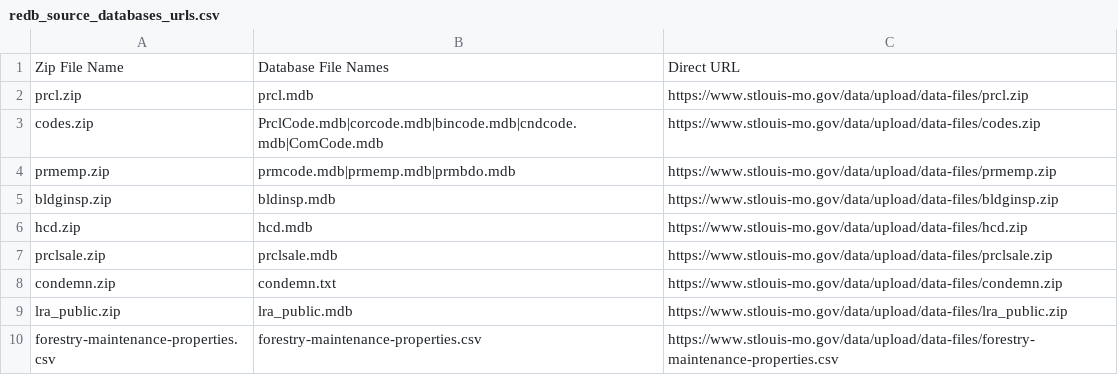
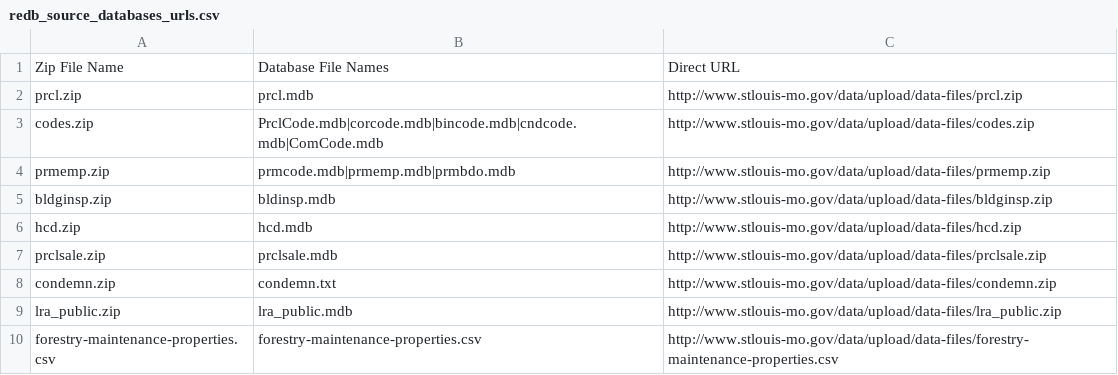
Before and after one commit to stlrda/REDB-Workflows, a CSV file: config/redb_source_databases_urls.csv, drawn as a sheet.

Commit message:
changed URLS to http from https

```diff
--- a/config/redb_source_databases_urls.csv
+++ b/config/redb_source_databases_urls.csv
@@ -1,10 +1,10 @@
 Zip File Name,Database File Names,Direct URL
-prcl.zip,prcl.mdb,https://www.stlouis-mo.gov/data/upload/data-files/prcl.zip
-codes.zip,PrclCode.mdb|corcode.mdb|bincode.mdb|cndcode.mdb|ComCode.mdb,https://www.stlouis-mo.gov/data/upload/data-files/codes.zip
-prmemp.zip,prmcode.mdb|prmemp.mdb|prmbdo.mdb,https://www.stlouis-mo.gov/data/upload/data-files/prmemp.zip
-bldginsp.zip,bldinsp.mdb,https://www.stlouis-mo.gov/data/upload/data-files/bldginsp.zip
-hcd.zip,hcd.mdb,https://www.stlouis-mo.gov/data/upload/data-files/hcd.zip
-prclsale.zip,prclsale.mdb,https://www.stlouis-mo.gov/data/upload/data-files/prclsale.zip
-condemn.zip,condemn.txt,https://www.stlouis-mo.gov/data/upload/data-files/condemn.zip
-lra_public.zip,lra_public.mdb,https://www.stlouis-mo.gov/data/upload/data-files/lra_public.zip
-forestry-maintenance-properties.csv,forestry-maintenance-properties.csv,https://www.stlouis-mo.gov/data/upload/data-files/forestry-maintenance-properties.csv
+prcl.zip,prcl.mdb,http://www.stlouis-mo.gov/data/upload/data-files/prcl.zip
+codes.zip,PrclCode.mdb|corcode.mdb|bincode.mdb|cndcode.mdb|ComCode.mdb,http://www.stlouis-mo.gov/data/upload/data-files/codes.zip
+prmemp.zip,prmcode.mdb|prmemp.mdb|prmbdo.mdb,http://www.stlouis-mo.gov/data/upload/data-files/prmemp.zip
+bldginsp.zip,bldinsp.mdb,http://www.stlouis-mo.gov/data/upload/data-files/bldginsp.zip
+hcd.zip,hcd.mdb,http://www.stlouis-mo.gov/data/upload/data-files/hcd.zip
+prclsale.zip,prclsale.mdb,http://www.stlouis-mo.gov/data/upload/data-files/prclsale.zip
+condemn.zip,condemn.txt,http://www.stlouis-mo.gov/data/upload/data-files/condemn.zip
+lra_public.zip,lra_public.mdb,http://www.stlouis-mo.gov/data/upload/data-files/lra_public.zip
+forestry-maintenance-properties.csv,forestry-maintenance-properties.csv,http://www.stlouis-mo.gov/data/upload/data-files/forestry-maintenance-properties.csv
```
Also changed, not shown: 1 other file.
